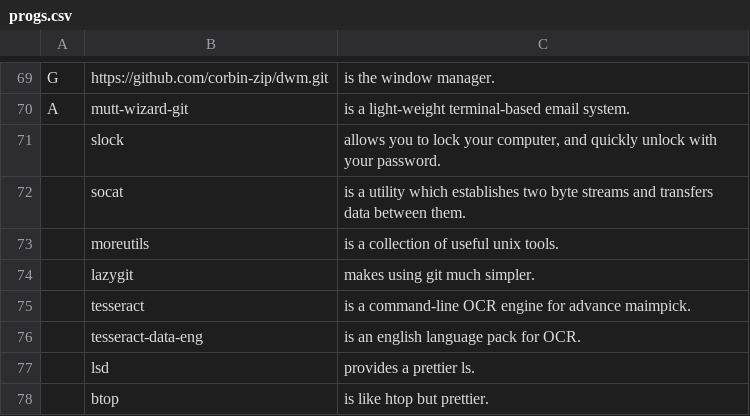
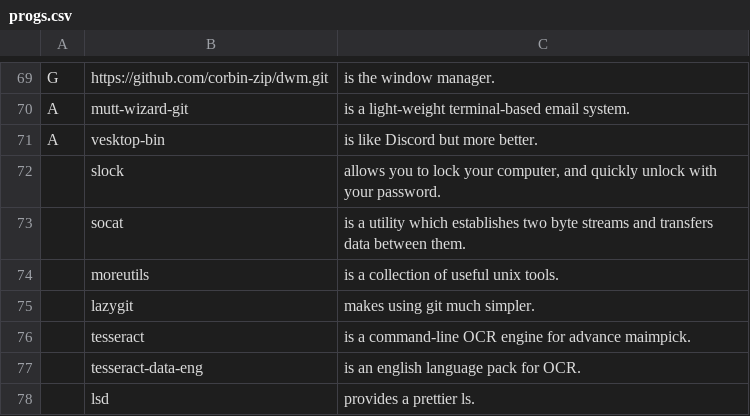
Before and after one commit to corbin-zip/CARBS, a CSV file: progs.csv, drawn as a sheet; only a part is shown, gaps mark what is left out; the shorter side is filled out with more unchanged rows.

Commit message:
add vesktop

```diff
--- a/progs.csv
+++ b/progs.csv
@@ -70,2 +70,3 @@ G,https://github.com/corbin-zip/dwm.git,"is the window manager."
 A,mutt-wizard-git,"is a light-weight terminal-based email system."
+A,vesktop-bin,"is like Discord but more better."
 ,slock,"allows you to lock your computer, and quickly unlock with your password."
```
